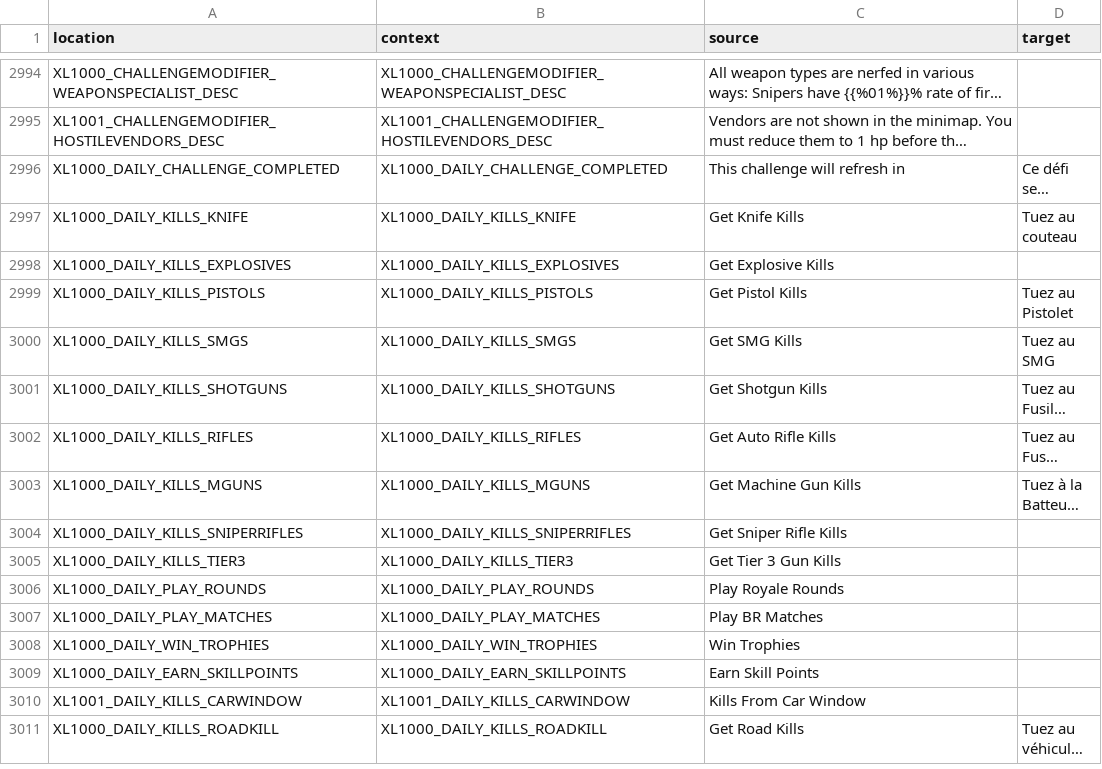
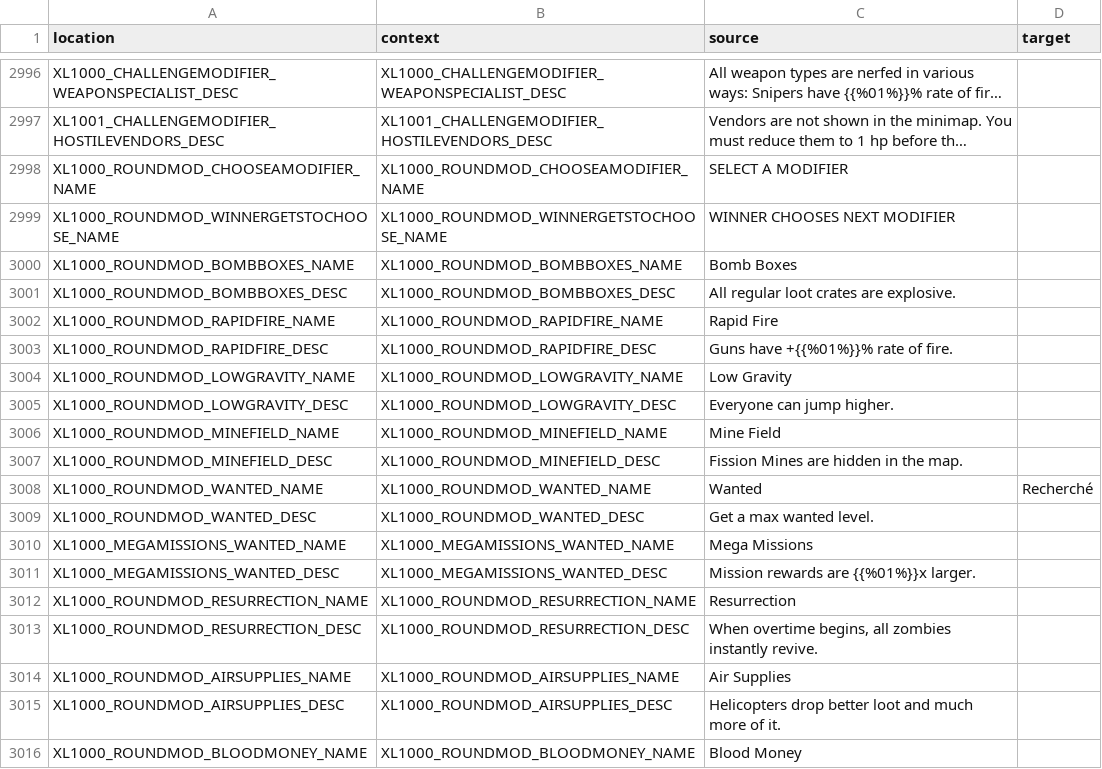
Before and after one commit to bencelot/GeneshiftTranslations, a CSV file: fr.csv, drawn as a sheet; only a part is shown, gaps mark what is left out; the shorter side is filled out with more unchanged rows; long unchanged cells end in …; the diff covers the shown part only; the diff names each change by its address in the sheet, - before the commit and + after, or states it on an @@ line.

```diff
--- a/fr.csv
+++ b/fr.csv
+row 2998: XL1000_ROUNDMOD_CHOOSEAMODIFIER_NAME | XL1000_ROUNDMOD_CHOOSEAMODIFIER_NAME | SELECT A MODIFIER
+row 2999: XL1000_ROUNDMOD_WINNERGETSTOCHOOSE_NAME | XL1000_ROUNDMOD_WINNERGETSTOCHOOSE_NAME | WINNER CHOOSES NEXT MODIFIER
+row 3000: XL1000_ROUNDMOD_BOMBBOXES_NAME | XL1000_ROUNDMOD_BOMBBOXES_NAME | Bomb Boxes
+row 3001: XL1000_ROUNDMOD_BOMBBOXES_DESC | XL1000_ROUNDMOD_BOMBBOXES_DESC | All regular loot crates are explosive.
+row 3002: XL1000_ROUNDMOD_RAPIDFIRE_NAME | XL1000_ROUNDMOD_RAPIDFIRE_NAME | Rapid Fire
+row 3003: XL1000_ROUNDMOD_RAPIDFIRE_DESC | XL1000_ROUNDMOD_RAPIDFIRE_DESC | Guns have +{{%01%}}% rate of fire.
+row 3004: XL1000_ROUNDMOD_LOWGRAVITY_NAME | XL1000_ROUNDMOD_LOWGRAVITY_NAME | Low Gravity
+row 3005: XL1000_ROUNDMOD_LOWGRAVITY_DESC | XL1000_ROUNDMOD_LOWGRAVITY_DESC | Everyone can jump higher.
+row 3006: XL1000_ROUNDMOD_MINEFIELD_NAME | XL1000_ROUNDMOD_MINEFIELD_NAME | Mine Field
+row 3007: XL1000_ROUNDMOD_MINEFIELD_DESC | XL1000_ROUNDMOD_MINEFIELD_DESC | Fission Mines are hidden in the map.
+row 3008: XL1000_ROUNDMOD_WANTED_NAME | XL1000_ROUNDMOD_WANTED_NAME | Wanted | Recherché
+row 3009: XL1000_ROUNDMOD_WANTED_DESC | XL1000_ROUNDMOD_WANTED_DESC | Get a max wanted level.
+row 3010: XL1000_MEGAMISSIONS_WANTED_NAME | XL1000_MEGAMISSIONS_WANTED_NAME | Mega Missions
+row 3011: XL1000_MEGAMISSIONS_WANTED_DESC | XL1000_MEGAMISSIONS_WANTED_DESC | Mission rewards are {{%01%}}x larger.
+row 3012: XL1000_ROUNDMOD_RESURRECTION_NAME | XL1000_ROUNDMOD_RESURRECTION_NAME | Resurrection
+row 3013: XL1000_ROUNDMOD_RESURRECTION_DESC | XL1000_ROUNDMOD_RESURRECTION_DESC | When overtime begins, all zombies instantly revive.
+row 3014: XL1000_ROUNDMOD_AIRSUPPLIES_NAME | XL1000_ROUNDMOD_AIRSUPPLIES_NAME | Air Supplies
+row 3015: XL1000_ROUNDMOD_AIRSUPPLIES_DESC | XL1000_ROUNDMOD_AIRSUPPLIES_DESC | Helicopters drop better loot and much more of it.
+row 3016: XL1000_ROUNDMOD_BLOODMONEY_NAME | XL1000_ROUNDMOD_BLOODMONEY_NAME | Blood Money
```
Also changed, not shown: 11 added rows and 8 edited cells elsewhere in this file, de.csv, en.csv, 4 other files.
